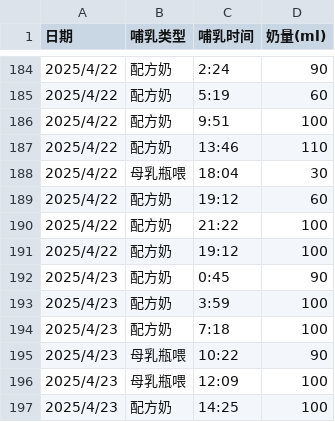
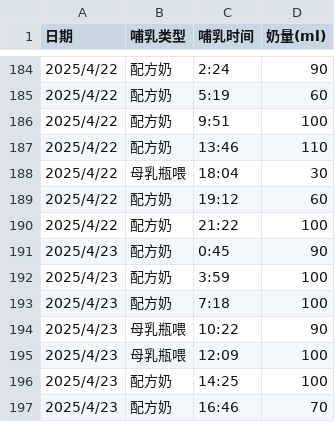
Before and after one commit to Rosemary-0624/feifei, a CSV file: data/feeding_data.csv, drawn as a sheet; only a part is shown, gaps mark what is left out; the shorter side is filled out with more unchanged rows; removed rows and columns are numbered as before the commit, all else as after; the diff covers the shown part only; the diff names each change by its address in the sheet, - before the commit and + after, or states it on an @@ line.

```diff
--- a/data/feeding_data.csv
+++ b/data/feeding_data.csv
-row 191: 2025/4/22 | 配方奶 | 19:12 | 100
```
Also changed, not shown: 35 added rows elsewhere in this file.
